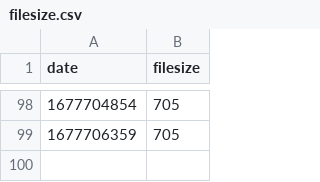
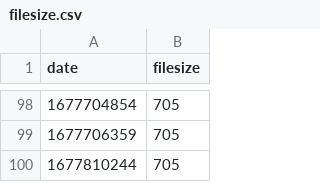
Before and after one commit to medic/build-history-data, a CSV file: build-history/filesize.csv, drawn as a sheet; only a part is shown, gaps mark what is left out.

```diff
--- a/build-history/filesize.csv
+++ b/build-history/filesize.csv
@@ -99 +99,2 @@ date,filesize
 1677706359,705
+1677810244,705
```
